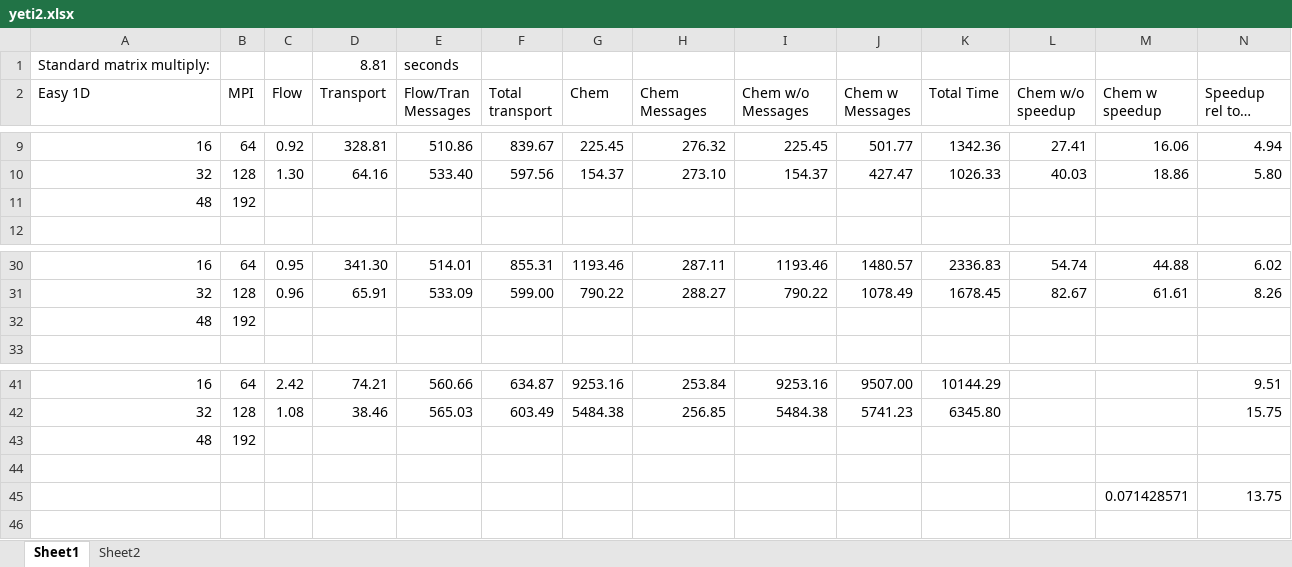
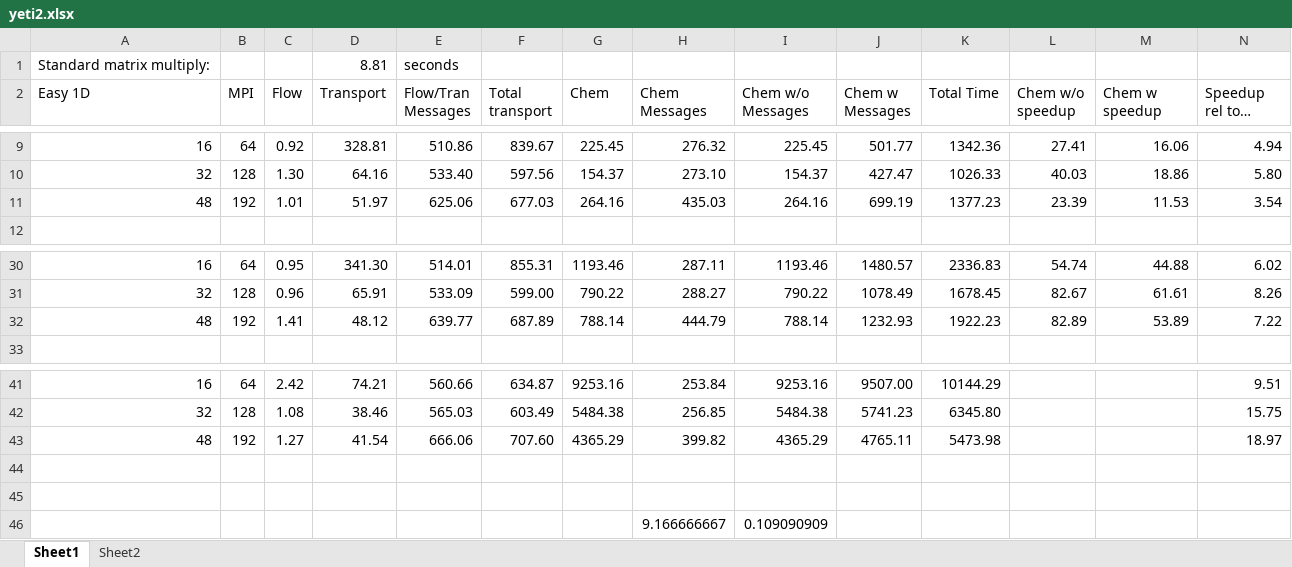
Before and after one commit to usgs-coupled/phast_test, an Excel workbook: src/phast/yeti2.xlsx, sheet Sheet1, drawn as a sheet; only a part is shown, gaps mark what is left out; long unchanged cells end in …; values as stored, in another font and other column widths than the file's, no borders; charts and pictures not drawn; removed rows and columns are numbered as before the commit, all else as after; rows hold the shown columns only; the diff names each change by its address in the sheet, - before the commit and + after, or states it on an @@ line.

Commit message:
192 process timings added.
git-svn-id: svn://136.177.114.72/svn_GW/phast3/trunk@9724 1feff8c3-07ed-0310-ac33-dd36852eb9cd

```diff
--- a/src/phast/yeti2.xlsx (sheet Sheet1)
+++ b/src/phast/yeti2.xlsx (sheet Sheet1)
-row 11: 48 | 192
+row 11: 48 | 192 | 1.01 | 51.97 | 625.06 | 677.03 | 264.16 | 435.03 | 264.16 | 699.19 | 1377.23 | 23.39 | 11.53 | 3.54
-row 32: 48 | 192
+row 32: 48 | 192 | 1.41 | 48.12 | 639.77 | 687.89 | 788.14 | 444.79 | 788.14 | 1232.93 | 1922.23 | 82.89 | 53.89 | 7.22
-row 43: 48 | 192
+row 43: 48 | 192 | 1.27 | 41.54 | 666.06 | 707.60 | 4365.29 | 399.82 | 4365.29 | 4765.11 | 5473.98 |  |  | 18.97
-row 45:  |  |  |  |  |  |  |  |  |  |  |  | 0.071428571 | 13.75
+row 45: (empty)
+row 46:  |  |  |  |  |  |  | 9.166666667 | 0.109090909
```
Also changed, not shown: charts or pictures.
